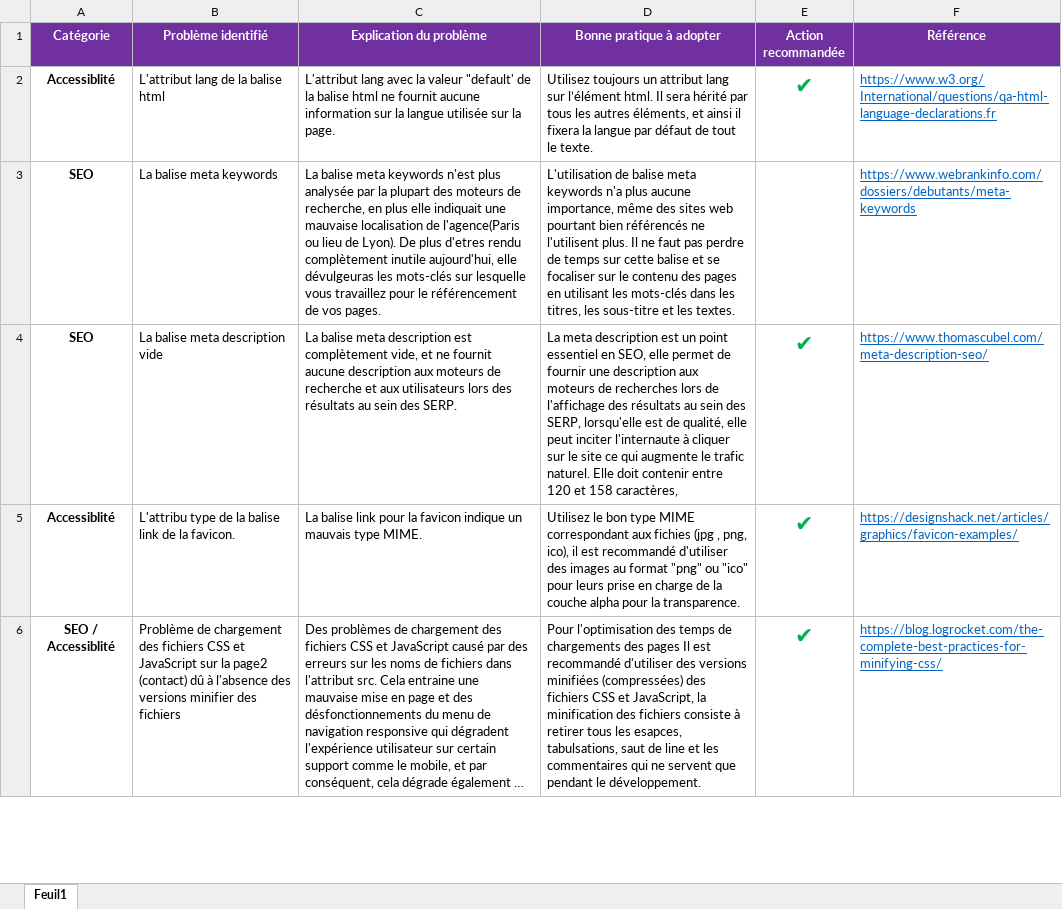
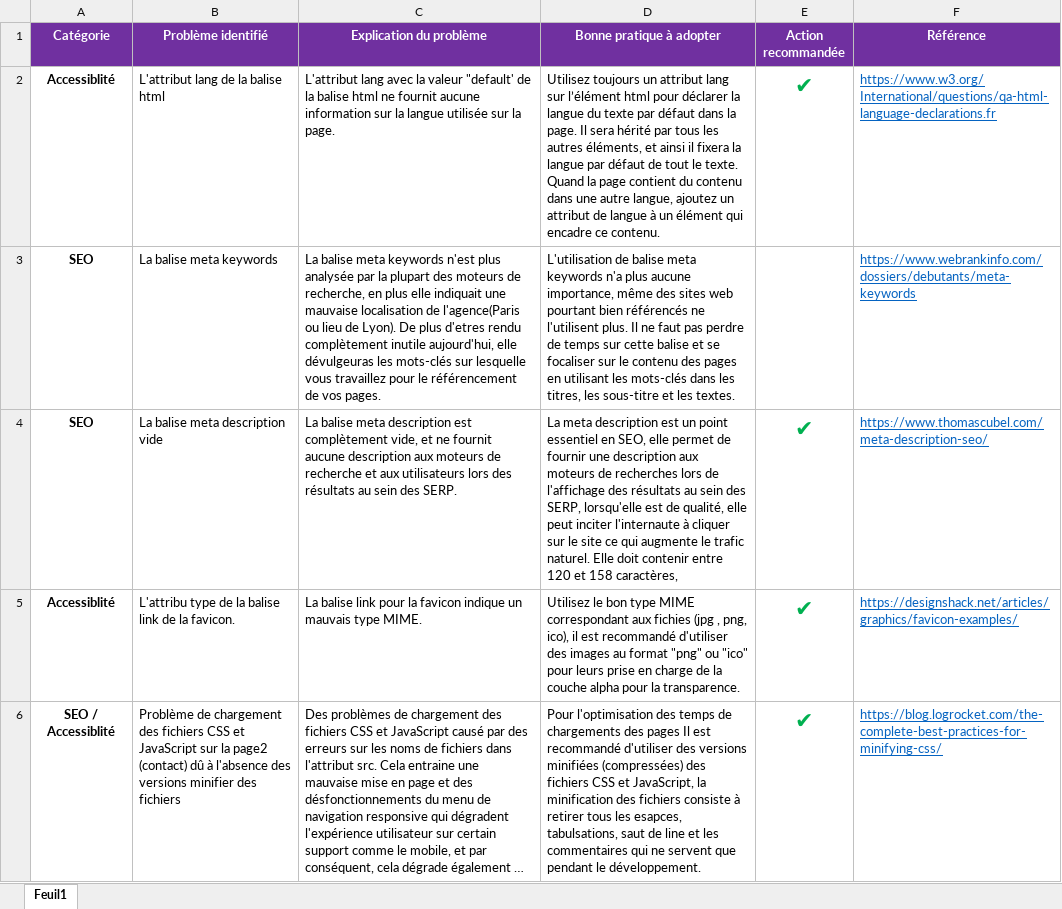
Before and after one commit to Sousx-Lab/oc-p4, an Excel workbook: Modèle-audit-SEO.xlsx, sheet Feuil1, drawn as a sheet; only a part is shown; long unchanged cells end in …; values as stored, in another font and other column widths than the file's, no borders; the diff covers the shown part only; the diff names each change by its address in the sheet, - before the commit and + after, or states it on an @@ line.

Commit message:
feat: update SEO audit

```diff
--- a/Modèle-audit-SEO.xlsx (sheet Feuil1)
+++ b/Modèle-audit-SEO.xlsx (sheet Feuil1)
-D2 (Bonne pratique à adopter): …sur l’élément html. Il sera hérité par tous les autres éléments, et ainsi il fixera la langue par défaut de tout le texte.
+D2 (Bonne pratique à adopter): …sur l’élément html pour déclarer la langue du texte par défaut dans la page. Il sera hérité par tous les autres éléments, et ainsi il fixera la langue par défaut de tout le texte. Quand la page contient du contenu dans une autre langue, ajoutez un attribut de langue à un élément qui encadre ce contenu.
```
Also changed, not shown: 2 added rows and 3 edited cells elsewhere in this sheet, 3 other files.
